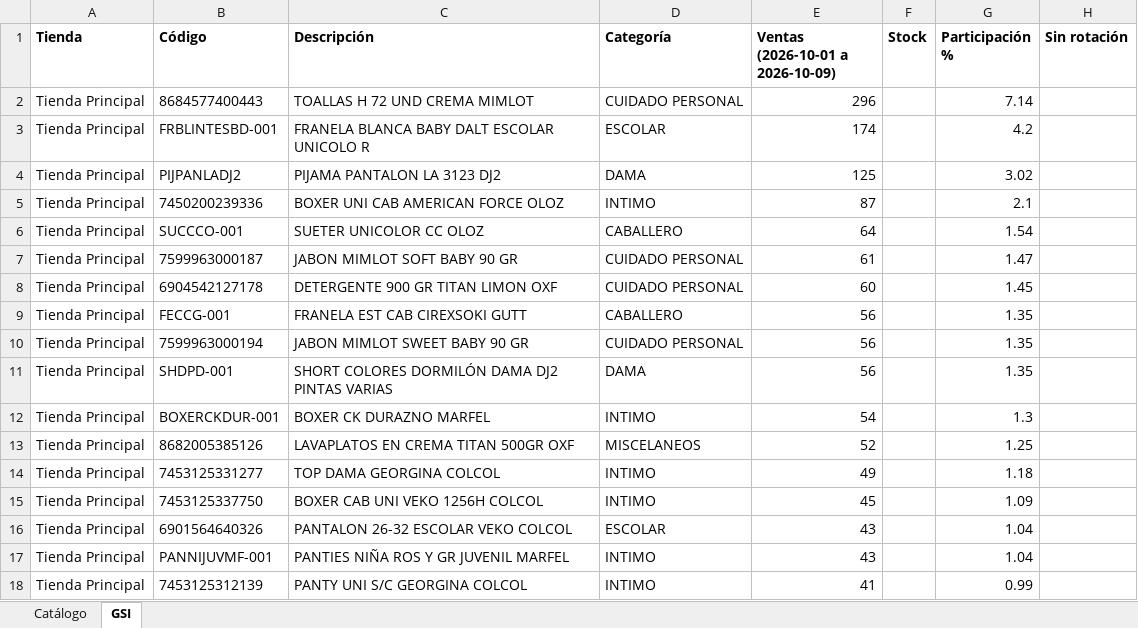
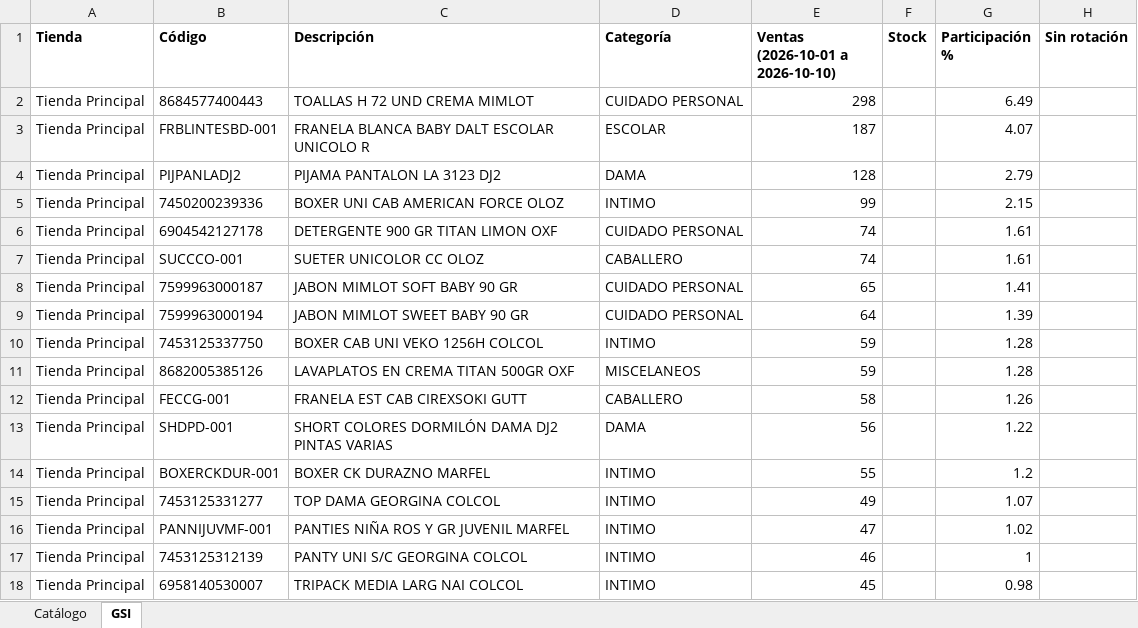
Before and after one commit to Anyer32/nexo-respaldo, an Excel workbook: respaldo-nexo.xlsx, sheet GSI, drawn as a sheet; only a part is shown; values as stored, in another font and other column widths than the file's, no borders; removed rows and columns are numbered as before the commit, all else as after; the diff covers the shown part only; the diff names each change by its address in the sheet, - before the commit and + after, or states it on an @@ line.

```diff
--- a/respaldo-nexo.xlsx (sheet GSI)
+++ b/respaldo-nexo.xlsx (sheet GSI)
-E1: Ventas (2026-10-01 a 2026-10-09)
+E1: Ventas (2026-10-01 a 2026-10-10)
-E2 (Ventas (2026-10-01 a 2026-10-10)): 296
+E2 (Ventas (2026-10-01 a 2026-10-10)): 298
-G2 (Participación %): 7.14
+G2 (Participación %): 6.49
-E3 (Ventas (2026-10-01 a 2026-10-10)): 174
+E3 (Ventas (2026-10-01 a 2026-10-10)): 187
-G3 (Participación %): 4.2
+G3 (Participación %): 4.07
-E4 (Ventas (2026-10-01 a 2026-10-10)): 125
+E4 (Ventas (2026-10-01 a 2026-10-10)): 128
-G4 (Participación %): 3.02
+G4 (Participación %): 2.79
-E5 (Ventas (2026-10-01 a 2026-10-10)): 87
+E5 (Ventas (2026-10-01 a 2026-10-10)): 99
-G5 (Participación %): 2.1
+G5 (Participación %): 2.15
+row 6: Tienda Principal | 6904542127178 | DETERGENTE 900 GR TITAN LIMON OXF | CUIDADO PERSONAL | 74 |  | 1.61
-E7 (Ventas (2026-10-01 a 2026-10-10)): 64
+E7 (Ventas (2026-10-01 a 2026-10-10)): 74
-G7 (Participación %): 1.54
+G7 (Participación %): 1.61
-E8 (Ventas (2026-10-01 a 2026-10-10)): 61
+E8 (Ventas (2026-10-01 a 2026-10-10)): 65
-G8 (Participación %): 1.47
+G8 (Participación %): 1.41
-row 8: Tienda Principal | 6904542127178 | DETERGENTE 900 GR TITAN LIMON OXF | CUIDADO PERSONAL | 60 |  | 1.45
-row 9: Tienda Principal | FECCG-001 | FRANELA EST CAB CIREXSOKI GUTT | CABALLERO | 56 |  | 1.35
-E9 (Ventas (2026-10-01 a 2026-10-10)): 56
+E9 (Ventas (2026-10-01 a 2026-10-10)): 64
-G9 (Participación %): 1.35
+G9 (Participación %): 1.39
+row 10: Tienda Principal | 7453125337750 | BOXER CAB UNI VEKO 1256H COLCOL | INTIMO | 59 |  | 1.28
+row 11: Tienda Principal | 8682005385126 | LAVAPLATOS EN CREMA TITAN 500GR OXF | MISCELANEOS | 59 |  | 1.28
+row 12: Tienda Principal | FECCG-001 | FRANELA EST CAB CIREXSOKI GUTT | CABALLERO | 58 |  | 1.26
-G13 (Participación %): 1.35
+G13 (Participación %): 1.22
-E14 (Ventas (2026-10-01 a 2026-10-10)): 54
+E14 (Ventas (2026-10-01 a 2026-10-10)): 55
-G14 (Participación %): 1.3
+G14 (Participación %): 1.2
-row 13: Tienda Principal | 8682005385126 | LAVAPLATOS EN CREMA TITAN 500GR OXF | MISCELANEOS | 52 |  | 1.25
-G15 (Participación %): 1.18
+G15 (Participación %): 1.07
-row 15: Tienda Principal | 7453125337750 | BOXER CAB UNI VEKO 1256H COLCOL | INTIMO | 45 |  | 1.09
-row 16: Tienda Principal | 6901564640326 | PANTALON 26-32 ESCOLAR VEKO COLCOL | ESCOLAR | 43 |  | 1.04
-E16 (Ventas (2026-10-01 a 2026-10-10)): 43
+E16 (Ventas (2026-10-01 a 2026-10-10)): 47
-G16 (Participación %): 1.04
+G16 (Participación %): 1.02
-E17 (Ventas (2026-10-01 a 2026-10-10)): 41
+E17 (Ventas (2026-10-01 a 2026-10-10)): 46
-G17 (Participación %): 0.99
+G17 (Participación %): 1
+row 18: Tienda Principal | 6958140530007 | TRIPACK MEDIA LARG NAI COLCOL | INTIMO | 45 |  | 0.98
```
Also changed, not shown: 129 added rows, 129 removed rows, 1 moved row and 265 edited cells elsewhere in this sheet, sheet Catálogo.
